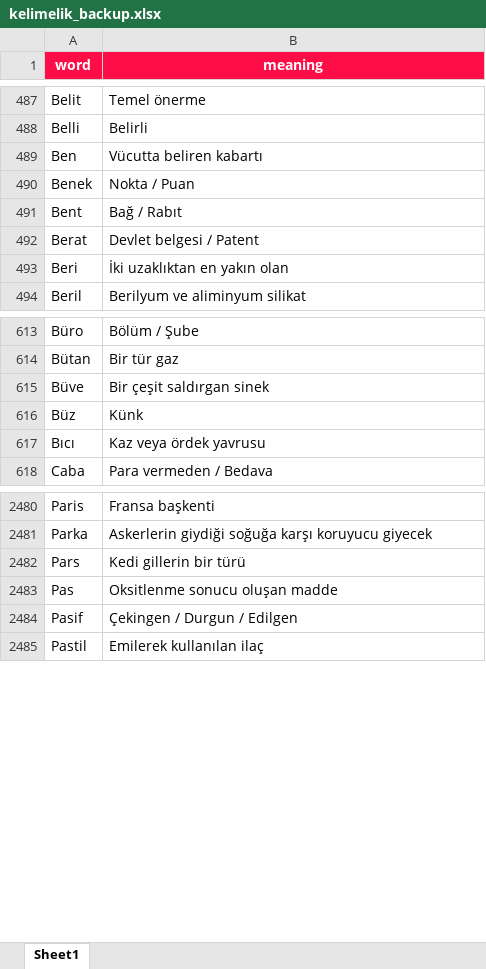
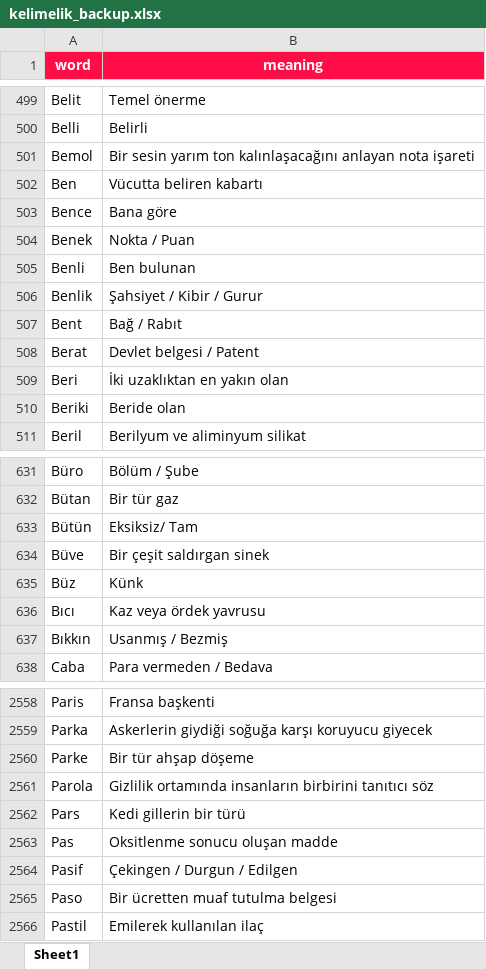
Before and after one commit to VedatBiner/flutter-codes, an Excel workbook: kelimelik_words_app/assets/database/kelimelik_backup.xlsx, sheet Sheet1, drawn as a sheet; only a part is shown, gaps mark what is left out; values as stored, in another font and other column widths than the file's, no borders; the diff covers the shown part only; the diff names each change by its address in the sheet, - before the commit and + after, or states it on an @@ line.

Commit message:
Kelimelik Words SQL App - some fixes

```diff
--- a/kelimelik_words_app/assets/database/kelimelik_backup.xlsx (sheet Sheet1)
+++ b/kelimelik_words_app/assets/database/kelimelik_backup.xlsx (sheet Sheet1)
+row 501: Bemol | Bir sesin yarım ton kalınlaşacağını anlayan nota işareti
+row 503: Bence | Bana göre
+row 505: Benli | Ben bulunan
+row 506: Benlik | Şahsiyet / Kibir / Gurur
+row 510: Beriki | Beride olan
+row 633: Bütün | Eksiksiz/ Tam
+row 637: Bıkkın | Usanmış / Bezmiş
+row 2560: Parke | Bir tür ahşap döşeme
+row 2561: Parola | Gizlilik ortamında insanların birbirini tanıtıcı söz
+row 2565: Paso | Bir ücretten muaf tutulma belgesi
```
Also changed, not shown: 127 added rows and 2 edited cells elsewhere in this sheet, 3 other files.
